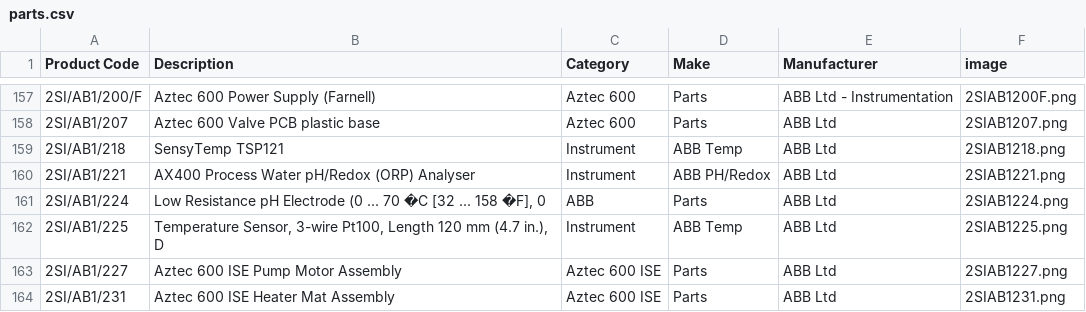
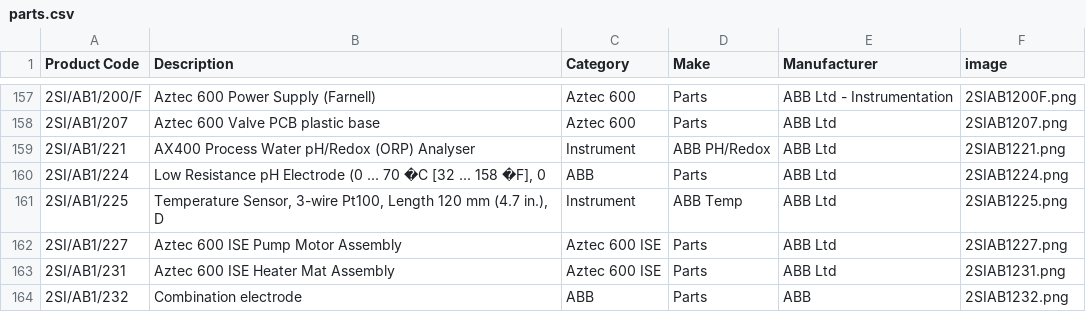
Before and after one commit to tomward0606/PartsProjectMain, a CSV file: parts.csv, drawn as a sheet; only a part is shown, gaps mark what is left out; the shorter side is filled out with more unchanged rows; the diff names each change by its address in the sheet, - before the commit and + after, or states it on an @@ line.

Commit message:
Delete part: 2SI/AB1/218

```diff
--- a/parts.csv
+++ b/parts.csv
-row 159: 2SI/AB1/218 | SensyTemp TSP121 | Instrument | ABB Temp | ABB Ltd | 2SIAB1218.png
```
